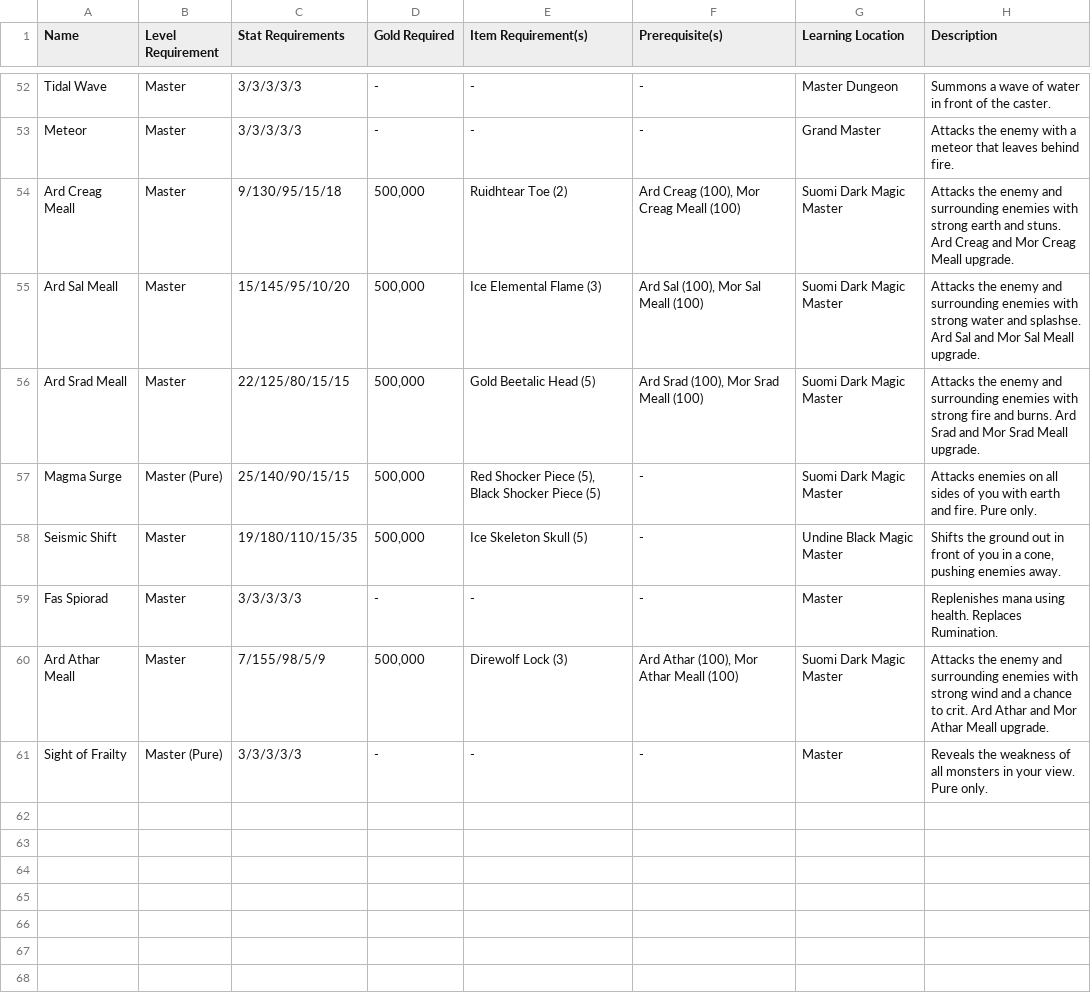
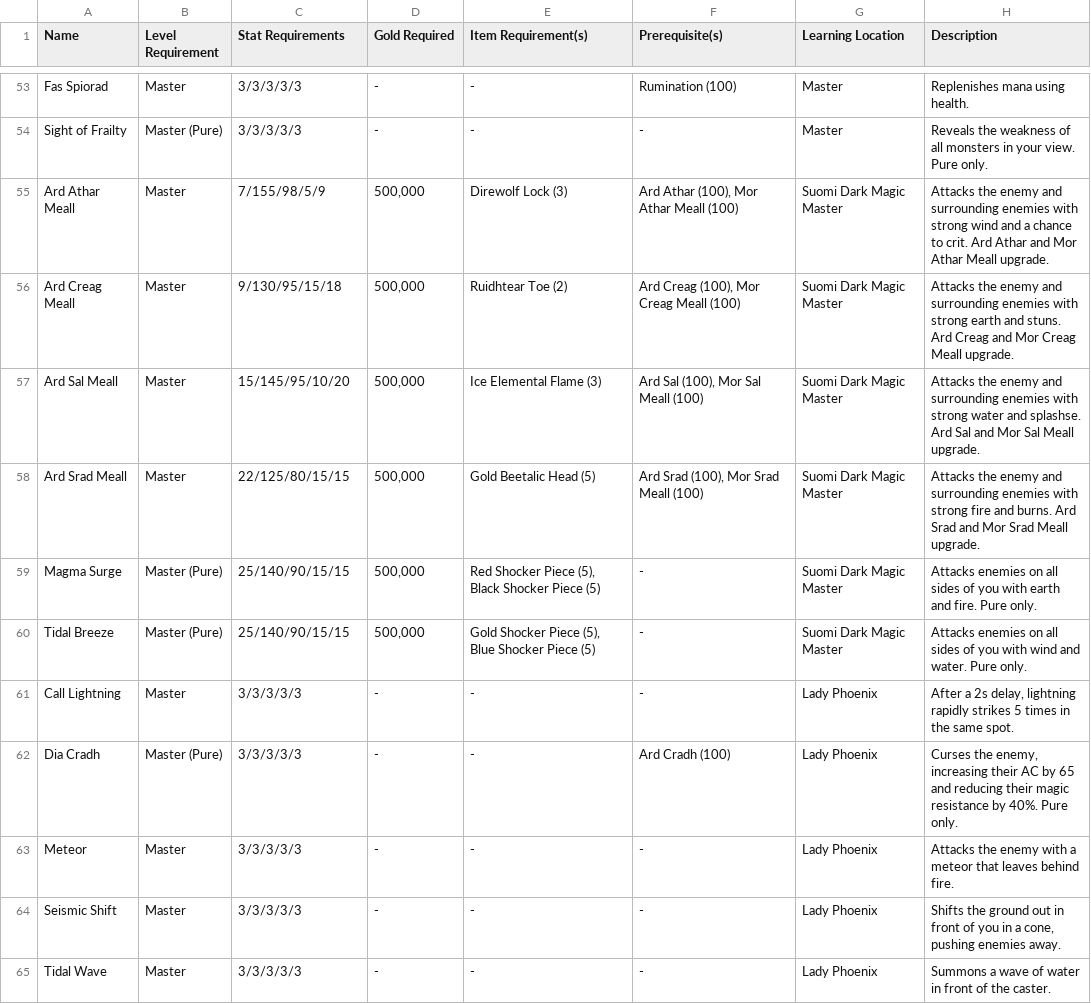
Before and after one commit to unora-project/unora-project.github.io, a CSV file: docs/classes/csv/spells/wizard.csv, drawn as a sheet; only a part is shown, gaps mark what is left out; removed rows and columns are numbered as before the commit, all else as after; the diff covers the shown part only; the diff names each change by its address in the sheet, - before the commit and + after, or states it on an @@ line.

```diff
--- a/docs/classes/csv/spells/wizard.csv
+++ b/docs/classes/csv/spells/wizard.csv
-A53 (Name): Tidal Wave
+A53 (Name): Fas Spiorad
-F53 (Prerequisite(s)): -
+F53 (Prerequisite(s)): Rumination (100)
-G53 (Learning Location): Master Dungeon
+G53 (Learning Location): Master
-H53 (Description): Summons a wave of water in front of the caster.
+H53 (Description): Replenishes mana using health.
-A54 (Name): Meteor
+A54 (Name): Sight of Frailty
-B54 (Level Requirement): Master
+B54 (Level Requirement): Master (Pure)
-G54 (Learning Location): Grand Master
+G54 (Learning Location): Master
-H54 (Description): Attacks the enemy with a meteor that leaves behind fire.
+H54 (Description): Reveals the weakness of all monsters in your view. Pure only.
@@ row 60 moved to row 55: Ard Athar Meall @@
@@ row 49 moved to row 60: Tidal Breeze @@
+row 61: Call Lightning | Master | 3/3/3/3/3 | - | - | - | Lady Phoenix | After a 2s delay, lightning rapidly strikes 5 times in the same spot.
+row 62: Dia Cradh | Master (Pure) | 3/3/3/3/3 | - | - | Ard Cradh (100) | Lady Phoenix | Curses the enemy, increasing their AC by 65 and reducing their magic resistance by 40%. Pure only.
+row 63: Meteor | Master | 3/3/3/3/3 | - | - | - | Lady Phoenix | Attacks the enemy with a meteor that leaves behind fire.
-C64 (Stat Requirements): 19/180/110/15/35
+C64 (Stat Requirements): 3/3/3/3/3
-D64 (Gold Required): 500,000
+D64 (Gold Required): -
-E64 (Item Requirement(s)): Ice Skeleton Skull (5)
+E64 (Item Requirement(s)): -
-G64 (Learning Location): Undine Black Magic Master
+G64 (Learning Location): Lady Phoenix
-A65 (Name): Fas Spiorad
+A65 (Name): Tidal Wave
-G65 (Learning Location): Master
+G65 (Learning Location): Lady Phoenix
-H65 (Description): Replenishes mana using health. Replaces Rumination.
+H65 (Description): Summons a wave of water in front of the caster.
-row 61: Sight of Frailty | Master (Pure) | 3/3/3/3/3 | - | - | - | Master | Reveals the weakness of all monsters in your view. Pure only.
```
Also changed, not shown: 7 added rows, 5 removed rows, 18 moved rows and 11 edited cells elsewhere in this file, docs/classes/csv/skills/wizard.csv.
